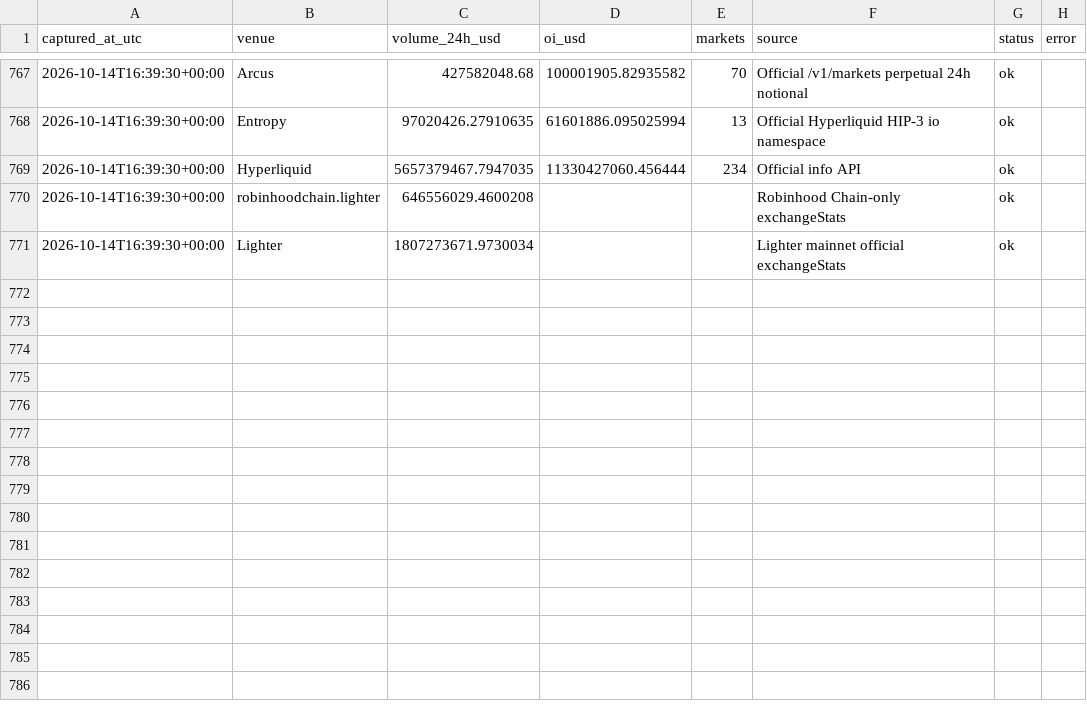
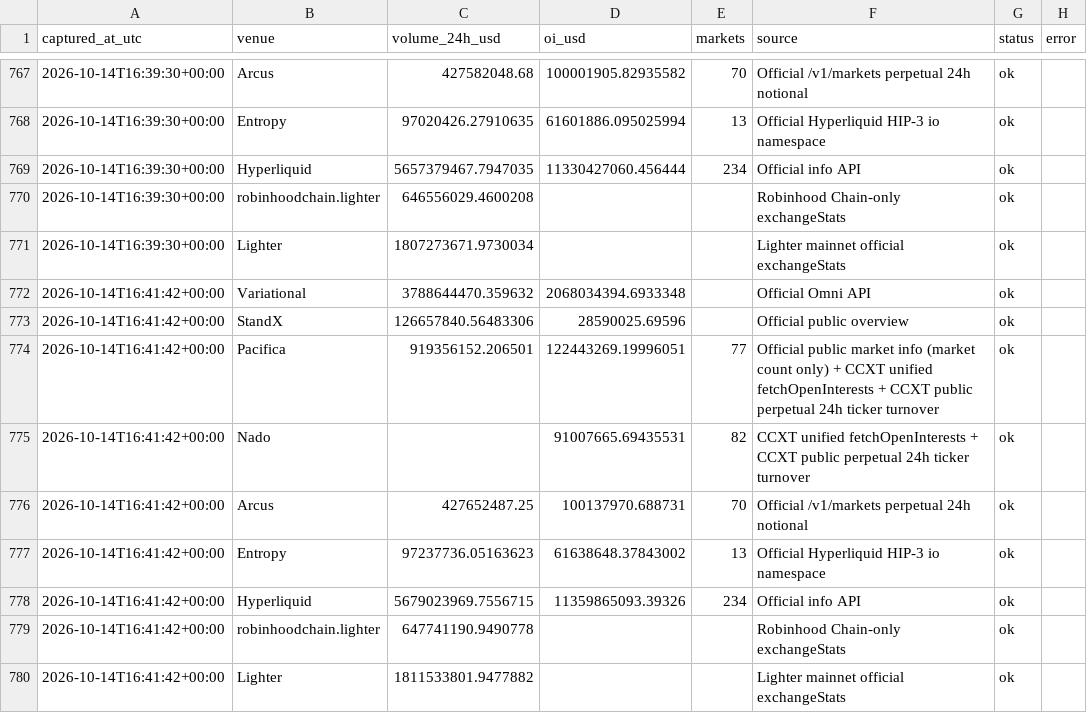
Before and after one commit to krwdigger/perp-farming-radar, a CSV file: data/market_snapshots.csv, drawn as a sheet; only a part is shown, gaps mark what is left out; the diff names each change by its address in the sheet, - before the commit and + after, or states it on an @@ line.

```diff
--- a/data/market_snapshots.csv
+++ b/data/market_snapshots.csv
+row 772: 2026-10-14T16:41:42+00:00 | Variational | 3788644470.359632 | 2068034394.6933348 |  | Official Omni API | ok
+row 773: 2026-10-14T16:41:42+00:00 | StandX | 126657840.56483306 | 28590025.69596 |  | Official public overview | ok
+row 774: 2026-10-14T16:41:42+00:00 | Pacifica | 919356152.206501 | 122443269.19996051 | 77 | Official public market info (market count only) + CCXT unified fetchOpenInterests + CCXT public perpetual 24h ticker turnover | ok
+row 775: 2026-10-14T16:41:42+00:00 | Nado |  | 91007665.69435531 | 82 | CCXT unified fetchOpenInterests + CCXT public perpetual 24h ticker turnover | ok
+row 776: 2026-10-14T16:41:42+00:00 | Arcus | 427652487.25 | 100137970.688731 | 70 | Official /v1/markets perpetual 24h notional | ok
+row 777: 2026-10-14T16:41:42+00:00 | Entropy | 97237736.05163623 | 61638648.37843002 | 13 | Official Hyperliquid HIP-3 io namespace | ok
+row 778: 2026-10-14T16:41:42+00:00 | Hyperliquid | 5679023969.7556715 | 11359865093.39326 | 234 | Official info API | ok
+row 779: 2026-10-14T16:41:42+00:00 | robinhoodchain.lighter | 647741190.9490778 |  |  | Robinhood Chain-only exchangeStats | ok
+row 780: 2026-10-14T16:41:42+00:00 | Lighter | 1811533801.9477882 |  |  | Lighter mainnet official exchangeStats | ok
```
